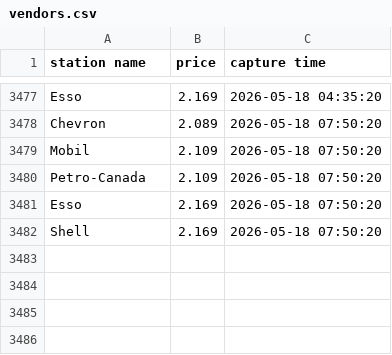
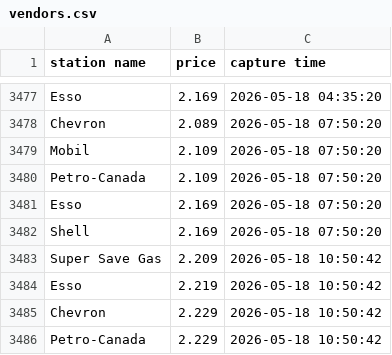
Before and after one commit to yung2004/gaspricetracker, a CSV file: data/richmond/vendors.csv, drawn as a sheet; only a part is shown, gaps mark what is left out; the diff names each change by its address in the sheet, - before the commit and + after, or states it on an @@ line.

```diff
--- a/data/richmond/vendors.csv
+++ b/data/richmond/vendors.csv
+row 3483: Super Save Gas | 2.209 | 2026-05-18 10:50:42
+row 3484: Esso | 2.219 | 2026-05-18 10:50:42
+row 3485: Chevron | 2.229 | 2026-05-18 10:50:42
+row 3486: Petro-Canada | 2.229 | 2026-05-18 10:50:42
```
Also changed, not shown: data/richmond/avg.csv, public/data/richmond/avg.csv, 1 other file.
